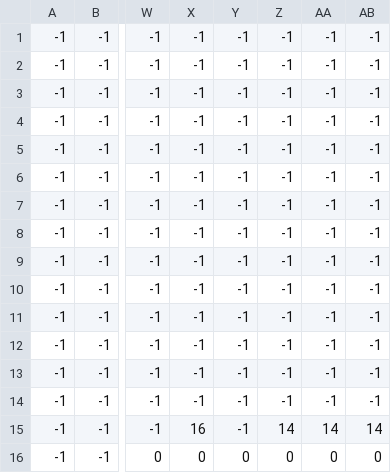
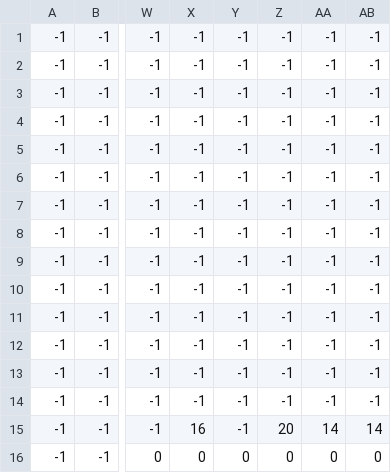
Before and after one commit to PhamQuocTrung2910/Platformer-Shooter, a CSV file: level3_data.csv, drawn as a sheet; only a part is shown, gaps mark what is left out; the diff names each change by its address in the sheet, - before the commit and + after, or states it on an @@ line.

```diff
--- a/level3_data.csv
+++ b/level3_data.csv
-Z15: 14
+Z15: 20
```
Also changed, not shown: 13 other files.
